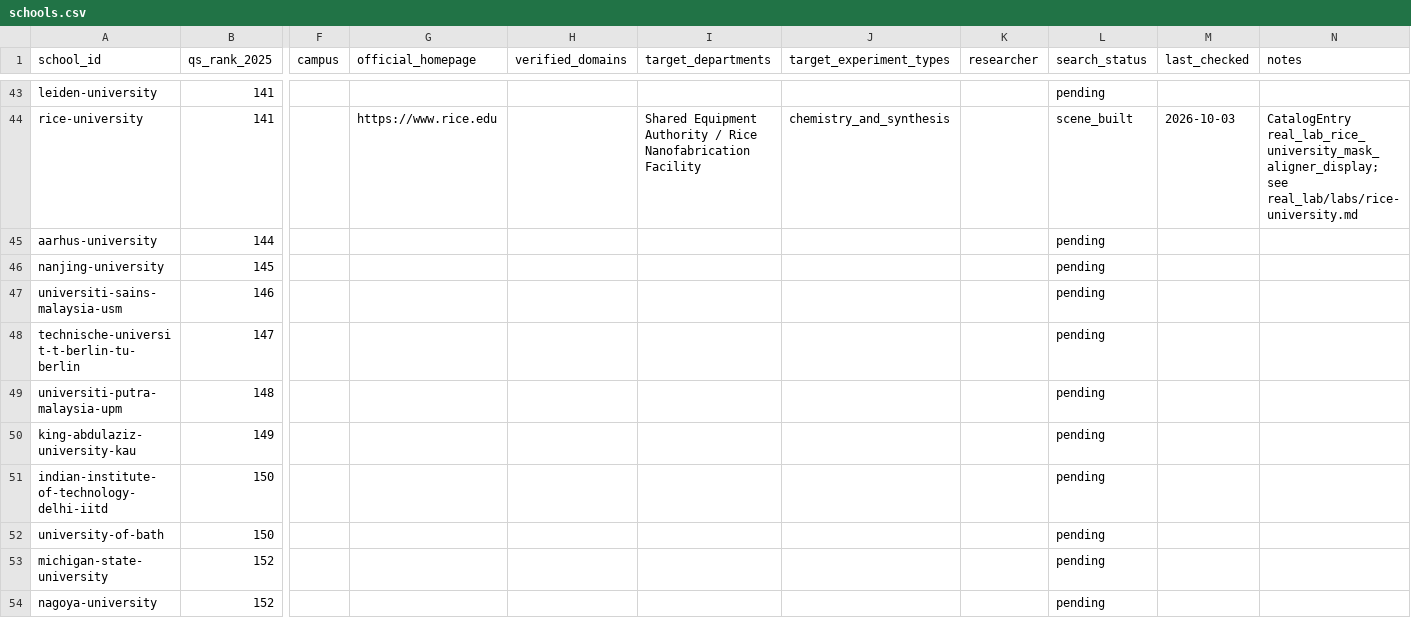
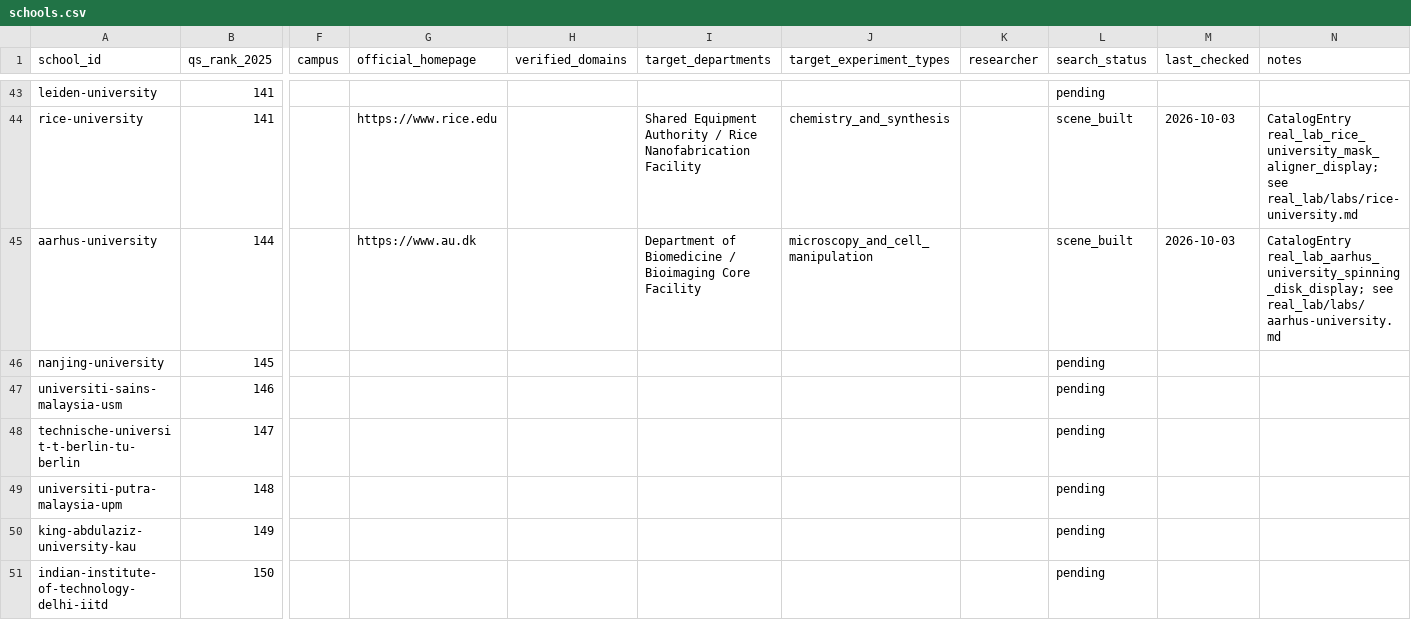
Before and after one commit to RobotEurekaLab/Hooke, a CSV file: real_lab/schools.csv, drawn as a sheet; only a part is shown, gaps mark what is left out; the shorter side is filled out with more unchanged rows; the diff names each change by its address in the sheet, - before the commit and + after, or states it on an @@ line.

Commit message:
Real lab reconstruction: build Aarhus University spinning-disk microscope scene
Representative spinning-disk confocal microscope (rotating objective
turret) for the Bioimaging Core Facility, Skou Building 1116 Room 256,
Aarhus University -- flagged 'ready to start reconstruction' given the
confirmed room number, named-model equipment list, and documented
operating hours on the facility's own page. Verified via real MuJoCo
(loads, resets, renders, expert completes).

```diff
--- a/real_lab/schools.csv
+++ b/real_lab/schools.csv
-G45 (official_homepage): (empty)
+G45 (official_homepage): https://www.au.dk
-I45 (target_departments): (empty)
+I45 (target_departments): Department of Biomedicine / Bioimaging Core Facility
-J45 (target_experiment_types): (empty)
+J45 (target_experiment_types): microscopy_and_cell_manipulation
-L45 (search_status): pending
+L45 (search_status): scene_built
-M45 (last_checked): (empty)
+M45 (last_checked): 2026-10-03
-N45 (notes): (empty)
+N45 (notes): CatalogEntry real_lab_aarhus_university_spinning_disk_display; see real_lab/labs/aarhus-university.md
```
Also changed, not shown: 4 other files.
